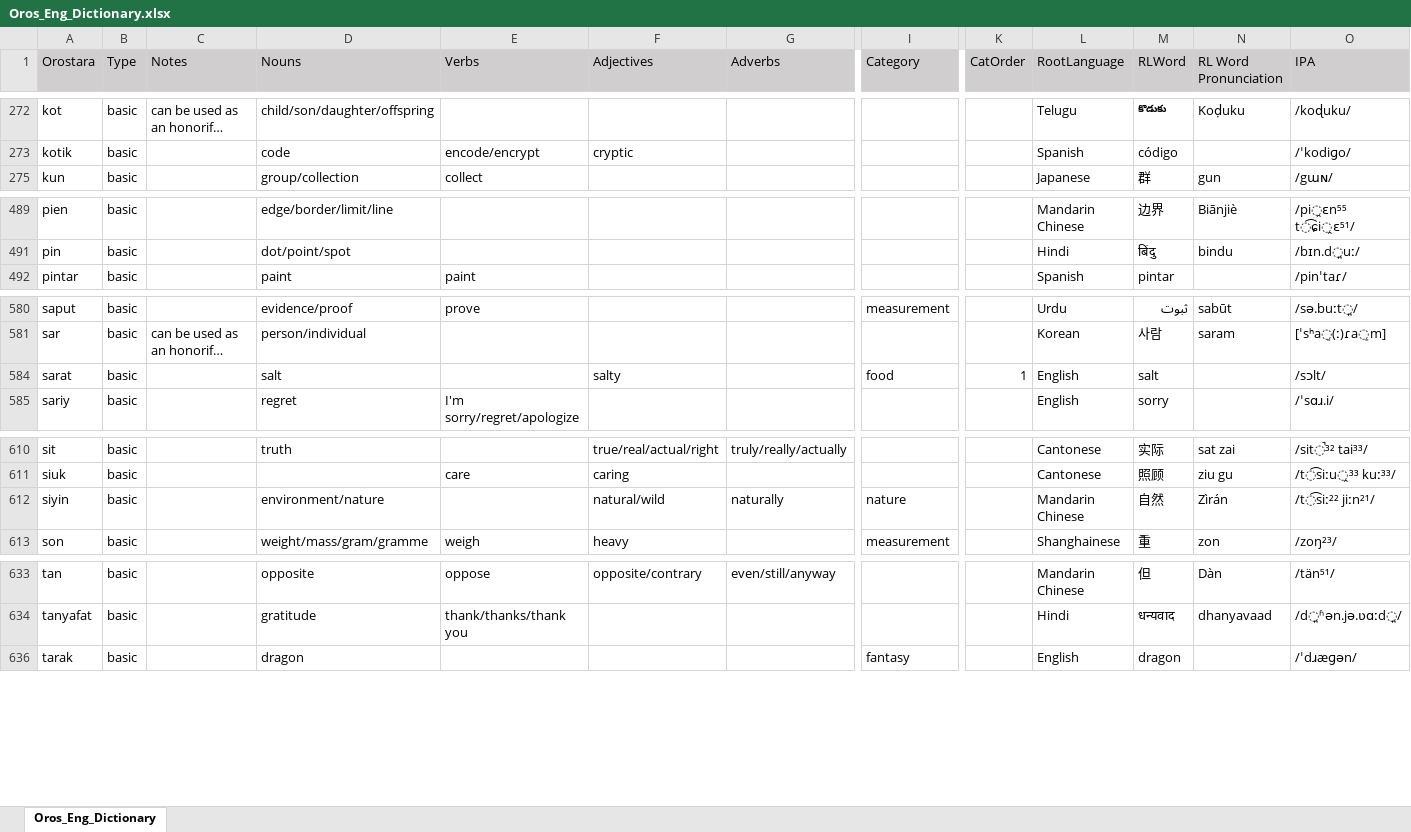
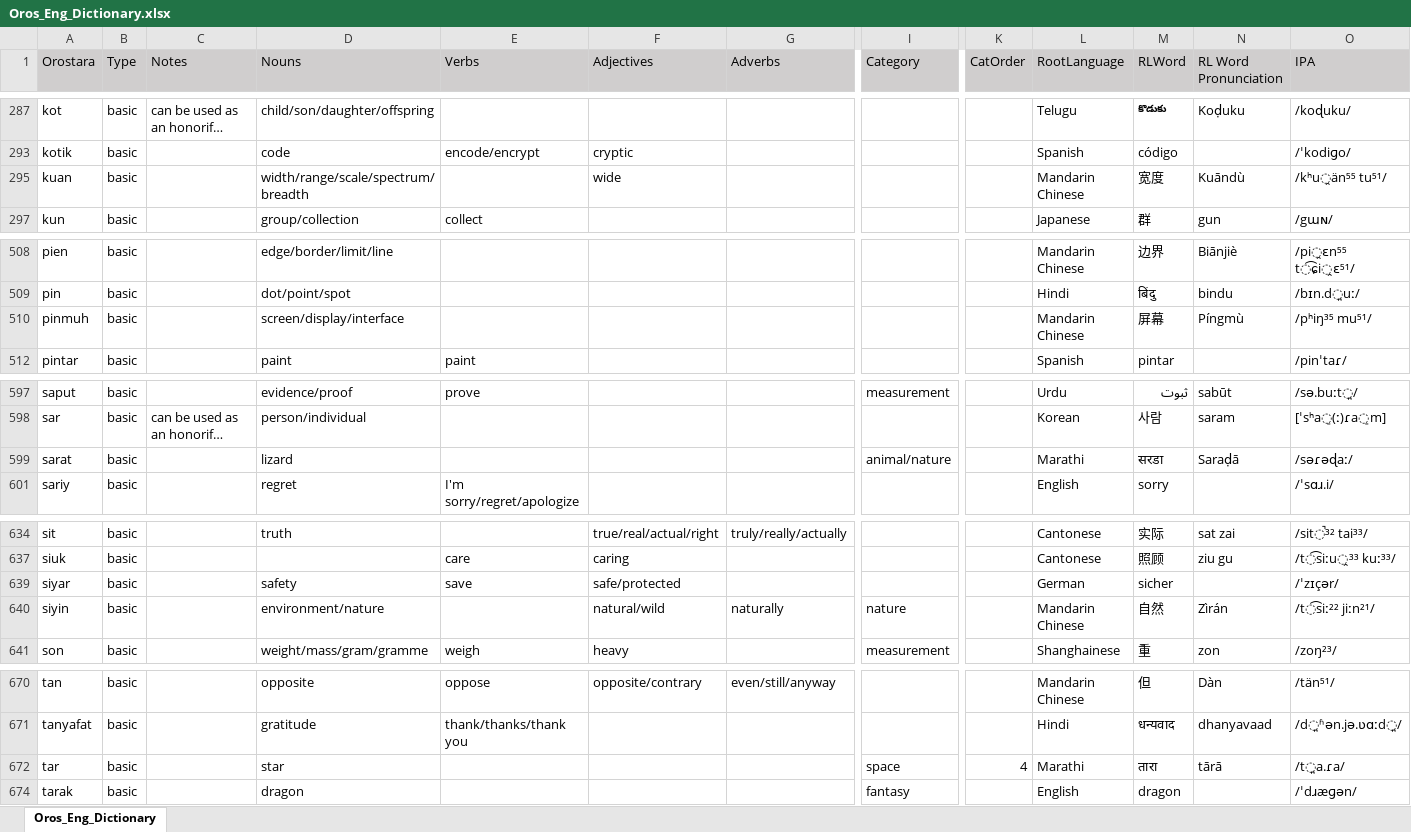
Before and after one commit to brushscape/Orostara-Dictionary, an Excel workbook: files/Oros_Eng_Dictionary.xlsx, sheet Oros_Eng_Dictionary, drawn as a sheet; only a part is shown, gaps mark what is left out; long unchanged cells end in …; values as stored, in another font and other column widths than the file's, no borders; table styles not drawn; addresses are those after the commit; rows hold the shown columns only; the diff covers the shown part only; the diff names each change by its address in the sheet, - before the commit and + after, or states it on an @@ line.

```diff
--- a/files/Oros_Eng_Dictionary.xlsx (sheet Oros_Eng_Dictionary)
+++ b/files/Oros_Eng_Dictionary.xlsx (sheet Oros_Eng_Dictionary)
+row 295: kuan | basic |  | width/range/scale/spectrum/breadth |  | wide |  |  |  | Mandarin Chinese | 宽度 | Kuāndù | /kʰu̯än⁵⁵ tu⁵¹/
+row 510: pinmuh | basic |  | screen/display/interface |  |  |  |  |  | Mandarin Chinese | 屏幕 | Píngmù | /pʰiŋ³⁵ mu⁵¹/
-D599 (Nouns): salt
+D599 (Nouns): lizard
-F599 (Adjectives): salty
+F599 (Adjectives): (empty)
-I599 (Category): food
+I599 (Category): animal/nature
-K599 (CatOrder): 1
+K599 (CatOrder): (empty)
-L599 (RootLanguage): English
+L599 (RootLanguage): Marathi
-M599 (RLWord): salt
+M599 (RLWord): सरडा
-N599 (RL Word Pronunciation): (empty)
+N599 (RL Word Pronunciation): Saraḍā
-O599 (IPA): /sɔlt/
+O599 (IPA): /səɾəɖaː/
+row 639: siyar | basic |  | safety | save | safe/protected |  |  |  | German | sicher |  | /ˈzɪçər/
+row 672: tar | basic |  | star |  |  |  | space | 4 | Marathi | तारा | tārā | /t̪a.ɾa/
```
Also changed, not shown: 8 added rows, 10 removed rows and 11 edited cells elsewhere in this sheet, 1 other file.
